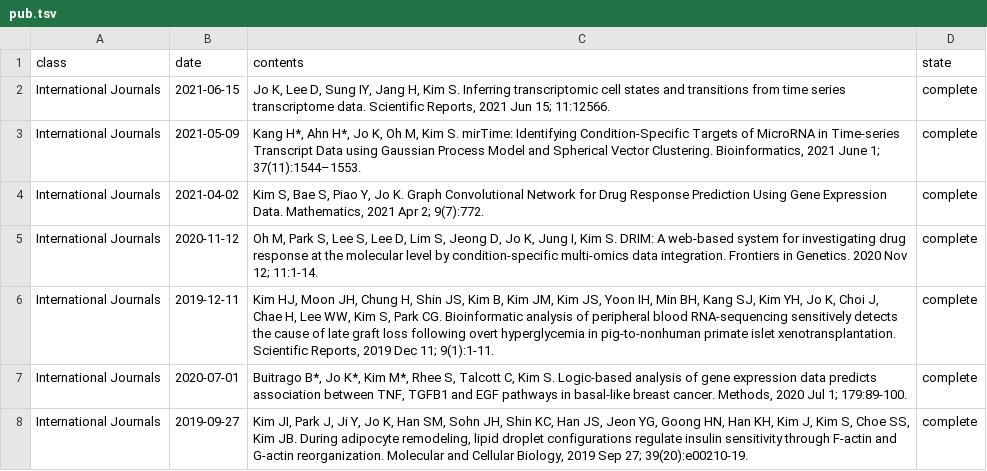
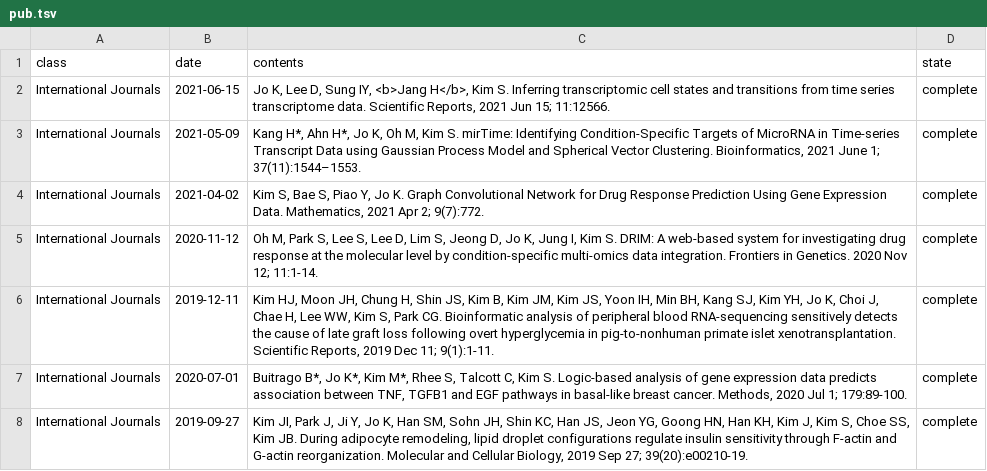
Before and after one commit to BML-cbnu/bml-cbnu.github.io, a TSV file: _data/sheets/pub.tsv, drawn as a sheet; only a part is shown.

Commit message:
Update pub.tsv

```diff
--- a/_data/sheets/pub.tsv
+++ b/_data/sheets/pub.tsv
@@ -1,3 +1,3 @@
 class	date	contents	state
-International Journals	2021-06-15	"Jo K, Lee D, Sung IY, Jang H, Kim S. Inferring transcriptomic cell states and transitions from time series transcriptome data. Scientific Reports, 2021 Jun 15; 11:12566."	complete
+International Journals	2021-06-15	"Jo K, Lee D, Sung IY, <b>Jang H</b>, Kim S. Inferring transcriptomic cell states and transitions from time series transcriptome data. Scientific Reports, 2021 Jun 15; 11:12566."	complete
 International Journals	2021-05-09	"Kang H*, Ahn H*, Jo K, Oh M, Kim S. mirTime: Identifying Condition-Specific Targets of MicroRNA in Time-series Transcript Data using Gaussian Process Model and Spherical Vector Clustering. Bioinformatics, 2021 June 1; 37(11):1544–1553."	complete
```
